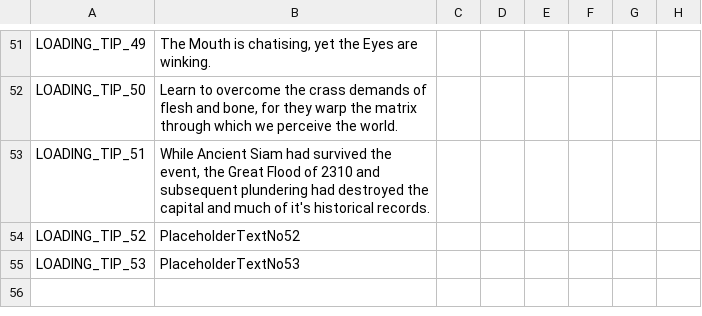
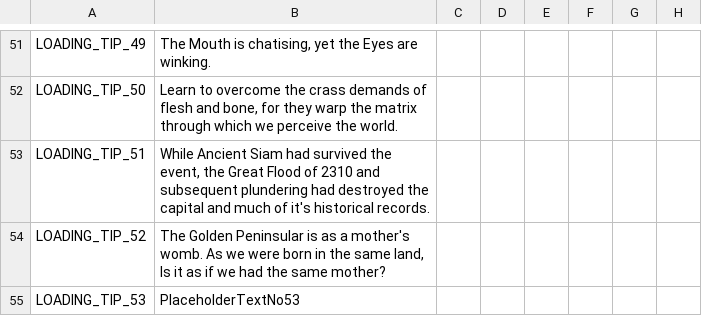
Before and after one commit to derdang/posttoyo, a CSV file: After the End Orientalis/localisation/00_ATEO_loadtips.csv, drawn as a sheet; only a part is shown, gaps mark what is left out; the diff names each change by its address in the sheet, - before the commit and + after, or states it on an @@ line.

```diff
--- a/After the End Orientalis/localisation/00_ATEO_loadtips.csv
+++ b/After the End Orientalis/localisation/00_ATEO_loadtips.csv
-B54: PlaceholderTextNo52
+B54: The Golden Peninsular is as a mother's womb. As we were born in the same land, Is it as if we had the same mother?
```
Also changed, not shown: 8 other files.
